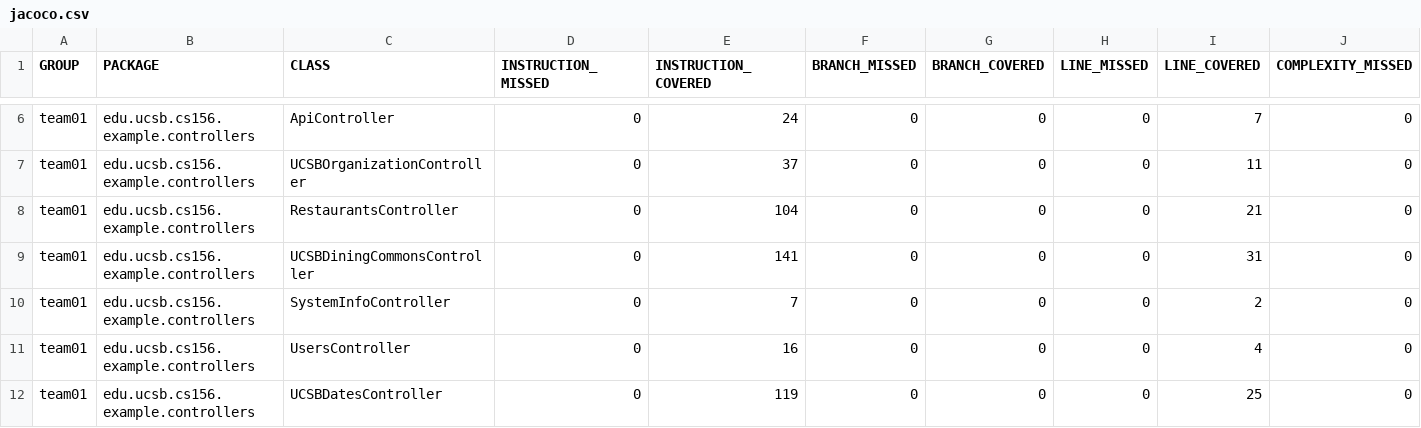
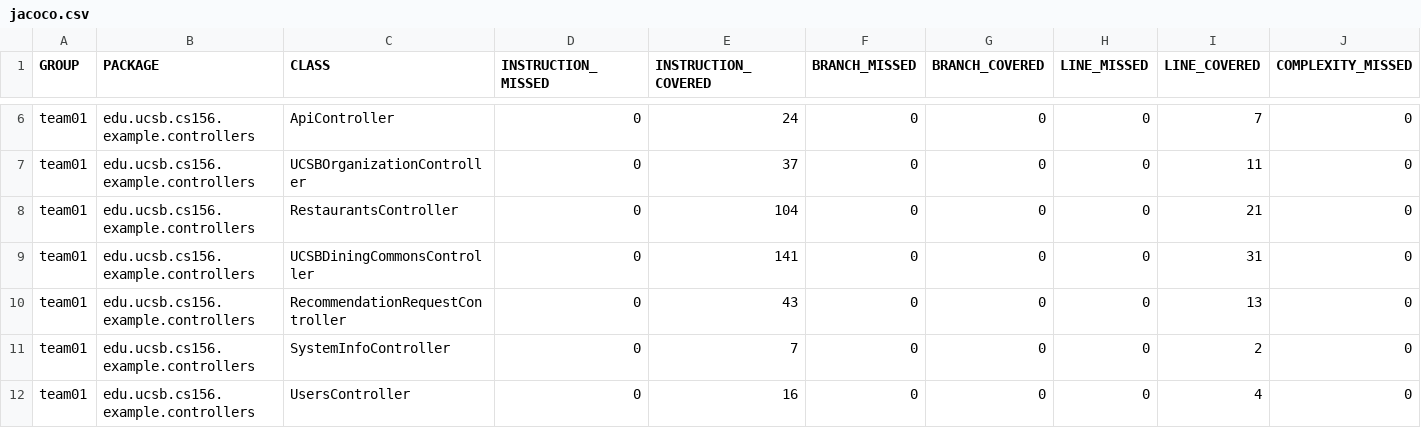
Before and after one commit to ucsb-cs156-f24/team01-f24-01, a CSV file: jacoco/jacoco.csv, drawn as a sheet; only a part is shown, gaps mark what is left out; the shorter side is filled out with more unchanged rows; rows hold the shown columns only; the diff names each change by its address in the sheet, - before the commit and + after, or states it on an @@ line.

Commit message:
Deploying to gh-pages from @ ucsb-cs156-f24/team01-f24-01@43fa5fd314318c043bb36624d9c211b001986992 🚀

```diff
--- a/jacoco/jacoco.csv
+++ b/jacoco/jacoco.csv
+row 10: team01 | edu.ucsb.cs156.example.controllers | RecommendationRequestController | 0 | 43 | 0 | 0 | 0 | 13 | 0
```
Also changed, not shown: 7 other files.
